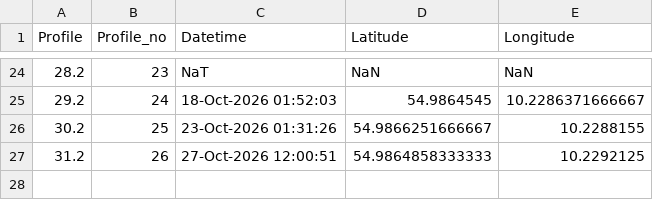
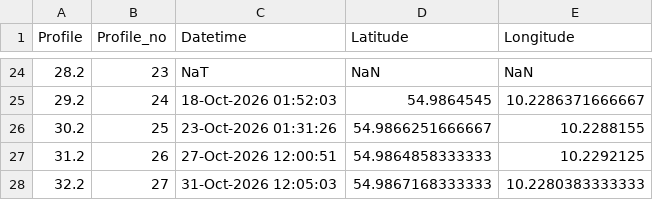
Before and after one commit to Bodil-bt/Float_data_sharing, a CSV file: Float_aeroe_data/Profile_Data.csv, drawn as a sheet; only a part is shown, gaps mark what is left out.

Commit message:
Update SGAV share data 2026-11-01 23:57

```diff
--- a/Float_aeroe_data/Profile_Data.csv
+++ b/Float_aeroe_data/Profile_Data.csv
@@ -27 +27,2 @@ Profile,Profile_no,Datetime,Latitude,Longitude
 31.2,26,27-Oct-2026 12:00:51,54.9864858333333,10.2292125
+32.2,27,31-Oct-2026 12:05:03,54.9867168333333,10.2280383333333
```
Also changed, not shown: 1 other file.
